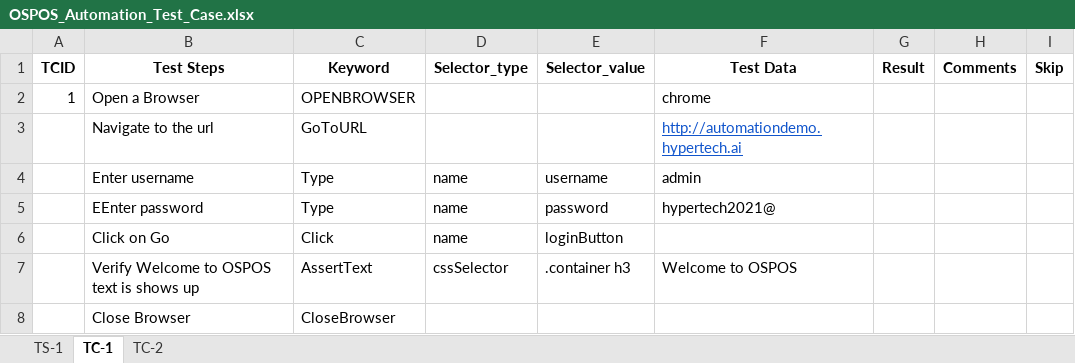
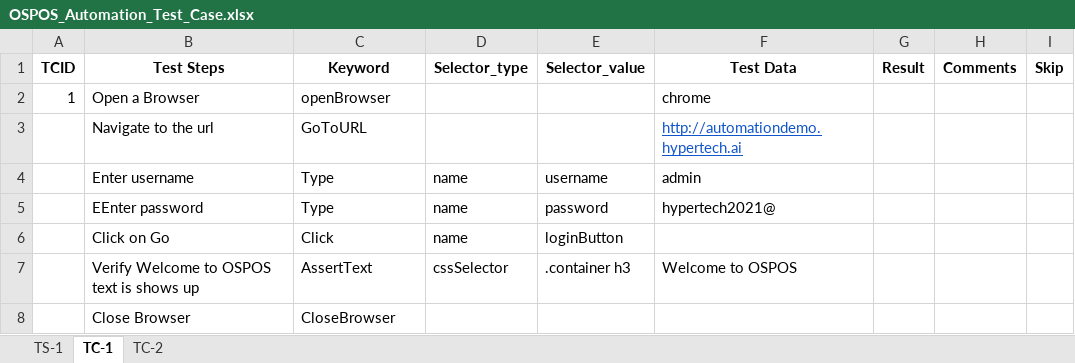
Before and after one commit to hypertechnologies/ht-selenium-framework, an Excel workbook: src/main/java/framework/keyword_driven/test_cases/OSPOS_Automation_Test_Case.xlsx, sheet TC-1, drawn as a sheet; values as stored, in another font and other column widths than the file's, no borders; the diff names each change by its address in the sheet, - before the commit and + after, or states it on an @@ line.

```diff
--- a/src/main/java/framework/keyword_driven/test_cases/OSPOS_Automation_Test_Case.xlsx (sheet TC-1)
+++ b/src/main/java/framework/keyword_driven/test_cases/OSPOS_Automation_Test_Case.xlsx (sheet TC-1)
-C2 (Keyword): OPENBROWSER
+C2 (Keyword): openBrowser
```
Also changed, not shown: 3 other files.
